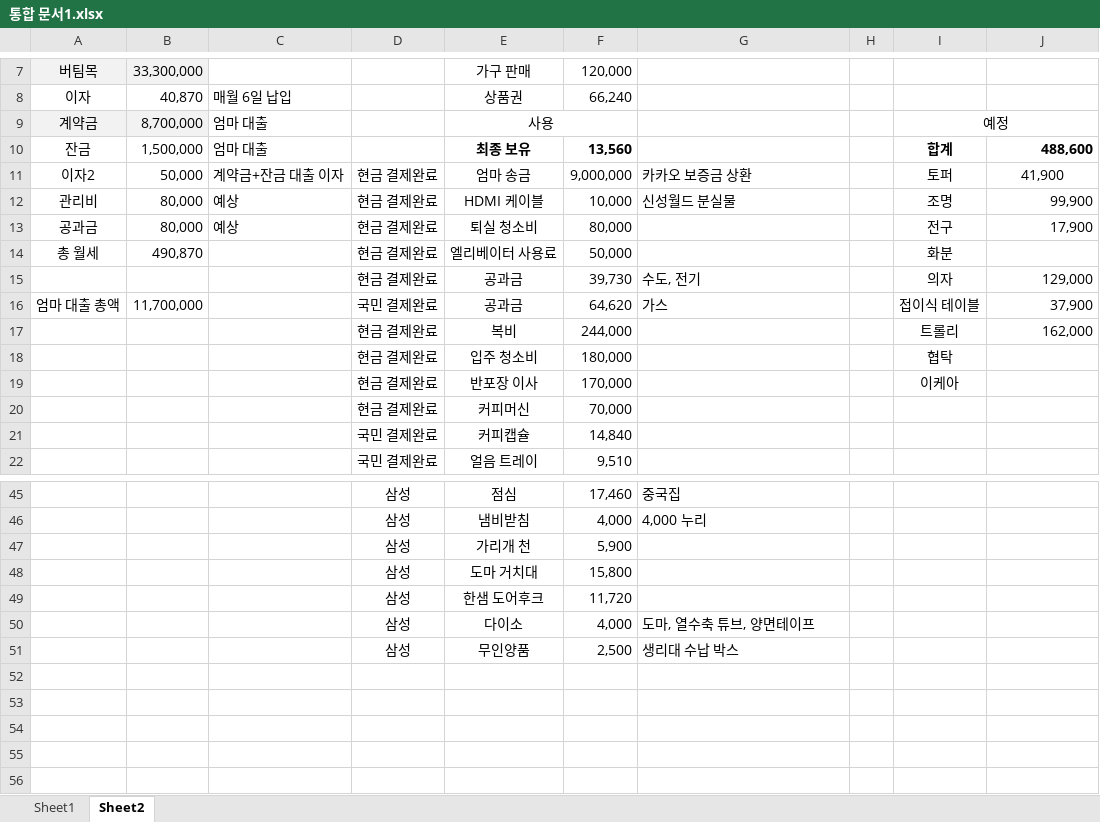
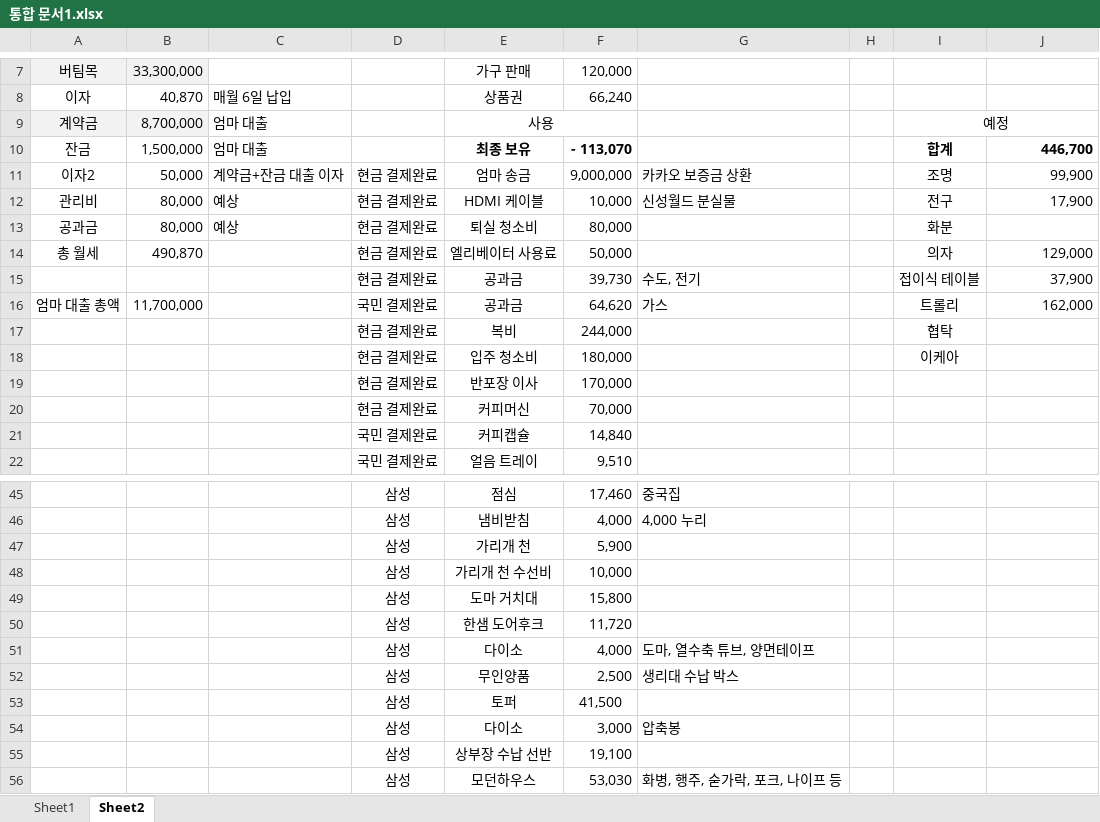
Before and after one commit to so-dami/FED-PJ-2022-dami, an Excel workbook: 통합 문서1.xlsx, sheet Sheet2, drawn as a sheet; only a part is shown, gaps mark what is left out; values as stored, in another font and other column widths than the file's, no borders; the diff names each change by its address in the sheet, - before the commit and + after, or states it on an @@ line.

Commit message:
Update 통합 문서1.xlsx

```diff
--- a/통합 문서1.xlsx (sheet Sheet2)
+++ b/통합 문서1.xlsx (sheet Sheet2)
-F10: 13,560
+F10: - 113,070
-J10: 488,600
+J10: 446,700
-I11: 토퍼
+I11: 조명
-J11: 41,900
+J11: 99,900
-J11 alignment: center
+J11 alignment: right
-I12: 조명
+I12: 전구
-J12: 99,900
+J12: 17,900
-I13: 전구
+I13: 화분
-J13: 17,900
+J13: (empty)
-I14: 화분
+I14: 의자
-J14: (empty)
+J14: 129,000
-I15: 의자
+I15: 접이식 테이블
-J15: 129,000
+J15: 37,900
-I16: 접이식 테이블
+I16: 트롤리
-J16: 37,900
+J16: 162,000
-I17: 트롤리
+I17: 협탁
-J17: 162,000
+J17: (empty)
-I18: 협탁
+I18: 이케아
-I19: 이케아
+I19: (empty)
+row 48:  |  |  | 삼성 | 가리개 천 수선비 | 10,000
+row 53:  |  |  | 삼성 | 토퍼 | 41,500
+row 54:  |  |  | 삼성 | 다이소 | 3,000 | 압축봉
+row 55:  |  |  | 삼성 | 상부장 수납 선반 | 19,100
+row 56:  |  |  | 삼성 | 모던하우스 | 53,030 | 화병, 행주, 숟가락, 포크, 나이프 등
```
Also changed, not shown: sheet Sheet1.
